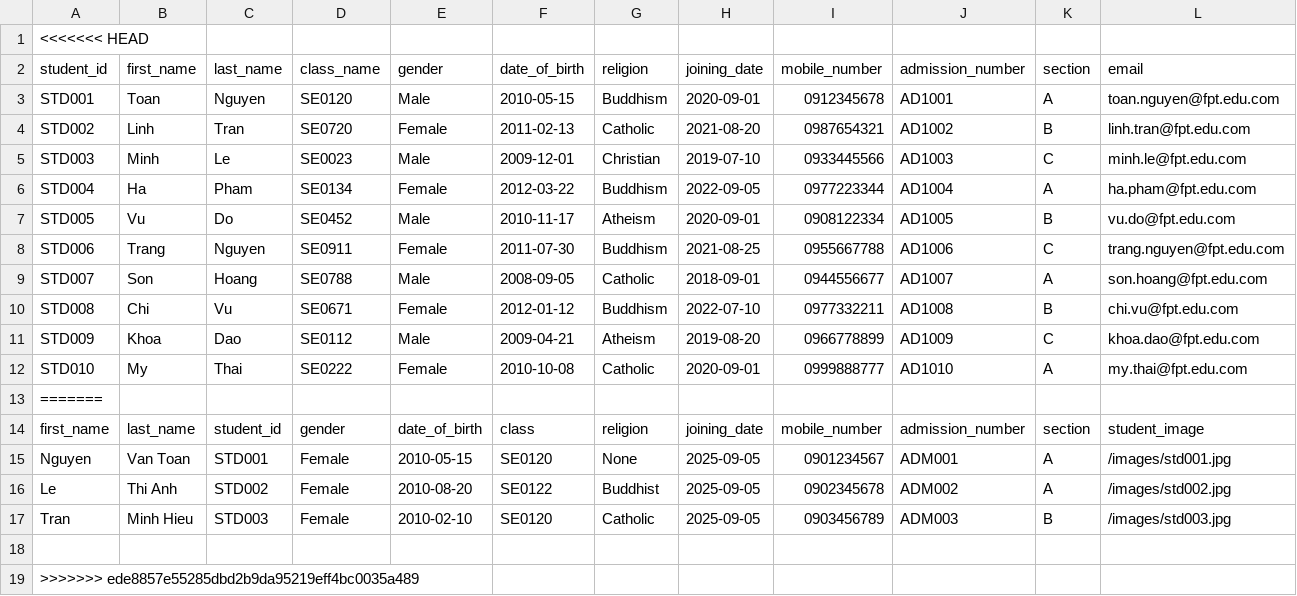
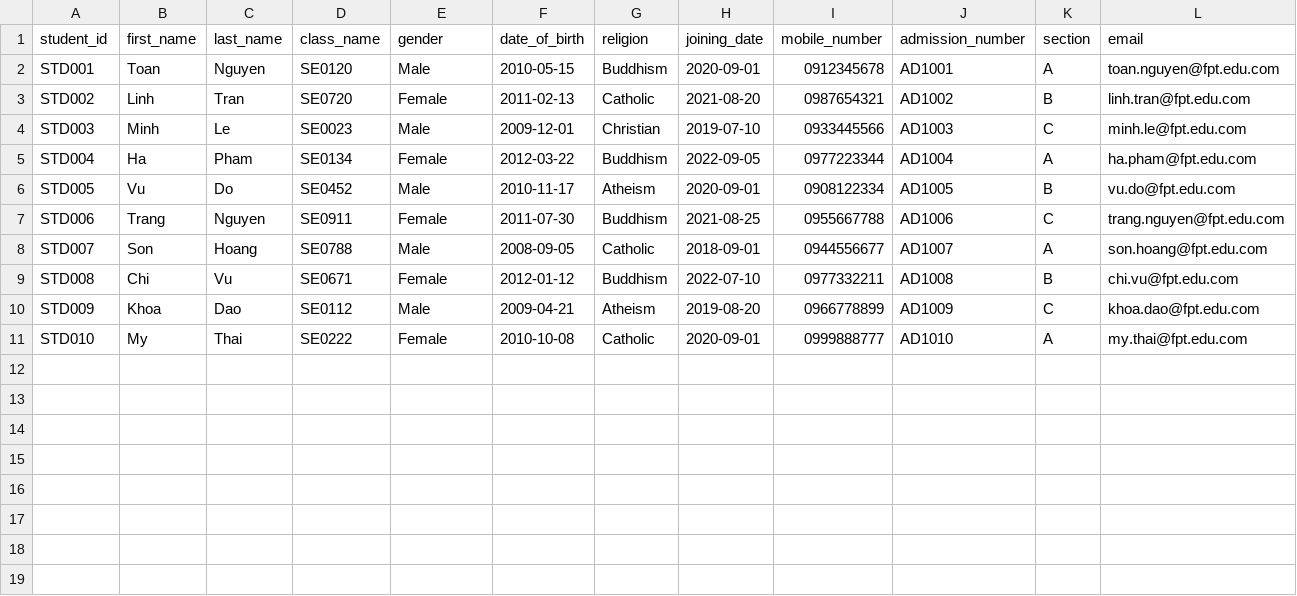
Before and after one commit to duonghd-dev/SIMS_FPT, a CSV file: CSV_DATA/students.csv, drawn as a sheet; only a part is shown; rows hold the shown columns only; the diff names each change by its address in the sheet, - before the commit and + after, or states it on an @@ line.

```diff
--- a/CSV_DATA/students.csv
+++ b/CSV_DATA/students.csv
-row 1: <<<<<<< HEAD
-row 13: =======
-row 14: first_name | last_name | student_id | gender | date_of_birth | class | religion | joining_date | mobile_number | admission_number | section | student_image
-row 15: Nguyen | Van Toan | STD001 | Female | 2010-05-15 | SE0120 | None | 2025-09-05 | 0901234567 | ADM001 | A | /images/std001.jpg
-row 16: Le | Thi Anh | STD002 | Female | 2010-08-20 | SE0122 | Buddhist | 2025-09-05 | 0902345678 | ADM002 | A | /images/std002.jpg
-row 17: Tran | Minh Hieu | STD003 | Female | 2010-02-10 | SE0120 | Catholic | 2025-09-05 | 0903456789 | ADM003 | B | /images/std003.jpg
-row 18: (empty)
-row 19: >>>>>>> ede8857e55285dbd2b9da95219eff4bc0035a489
```
Also changed, not shown: CSV_DATA/subjects.csv, CSV_DATA/users.csv, 3 other files.
